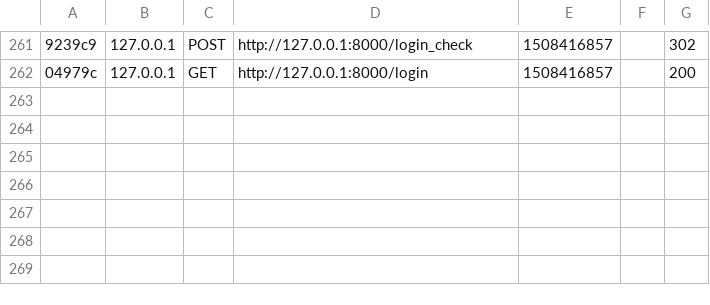
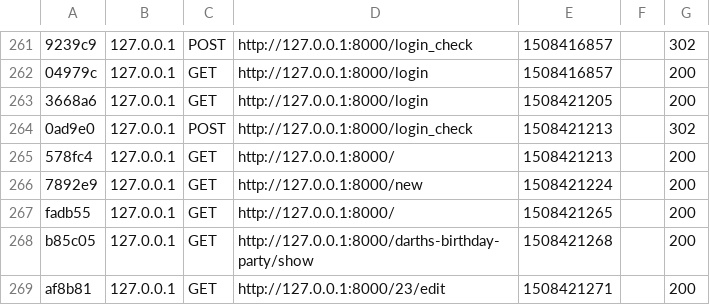
Before and after one commit to Christos-Paraskeva/symfony_tutorial, a CSV file: app/cache/dev/profiler/index.csv, drawn as a sheet; only a part is shown, gaps mark what is left out; the diff names each change by its address in the sheet, - before the commit and + after, or states it on an @@ line.

```diff
--- a/app/cache/dev/profiler/index.csv
+++ b/app/cache/dev/profiler/index.csv
+row 263: 3668a6 | 127.0.0.1 | GET | http://127.0.0.1:8000/login | 1508421205 |  | 200
+row 264: 0ad9e0 | 127.0.0.1 | POST | http://127.0.0.1:8000/login_check | 1508421213 |  | 302
+row 265: 578fc4 | 127.0.0.1 | GET | http://127.0.0.1:8000/ | 1508421213 |  | 200
+row 266: 7892e9 | 127.0.0.1 | GET | http://127.0.0.1:8000/new | 1508421224 |  | 200
+row 267: fadb55 | 127.0.0.1 | GET | http://127.0.0.1:8000/ | 1508421265 |  | 200
+row 268: b85c05 | 127.0.0.1 | GET | http://127.0.0.1:8000/darths-birthday-party/show | 1508421268 |  | 200
+row 269: af8b81 | 127.0.0.1 | GET | http://127.0.0.1:8000/23/edit | 1508421271 |  | 200
```
Also changed, not shown: 31 other files.
